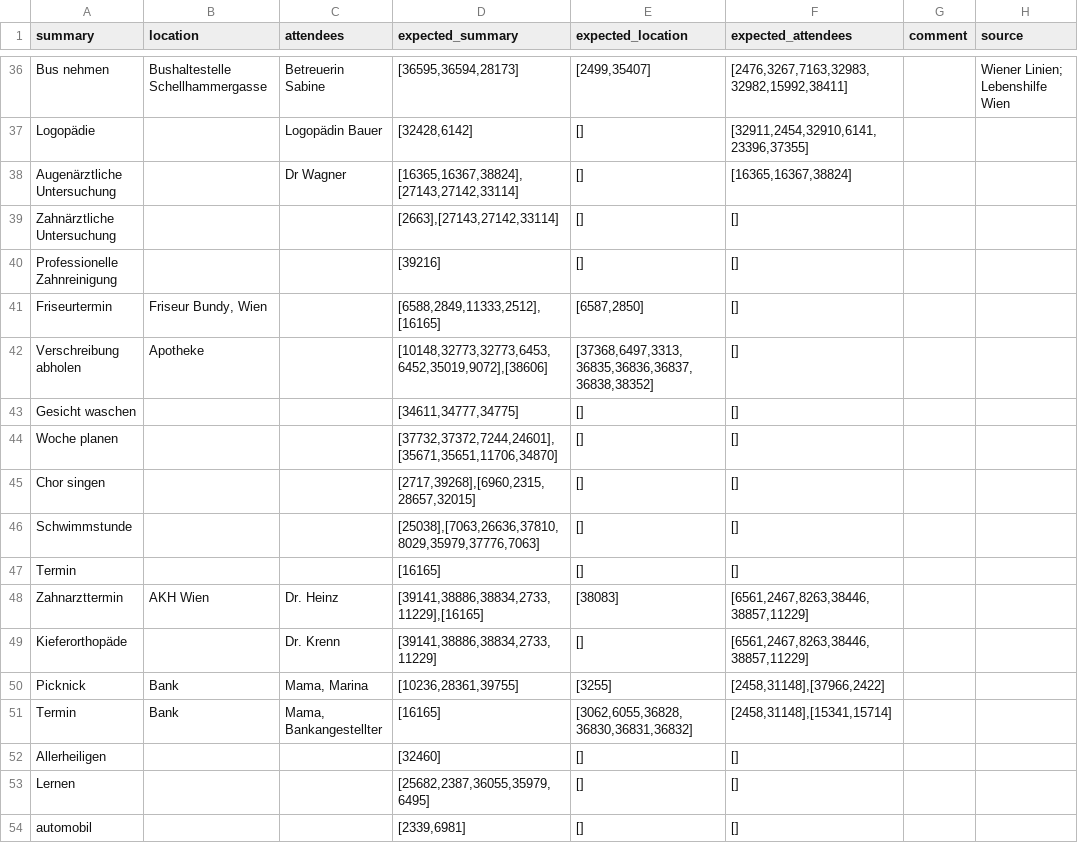
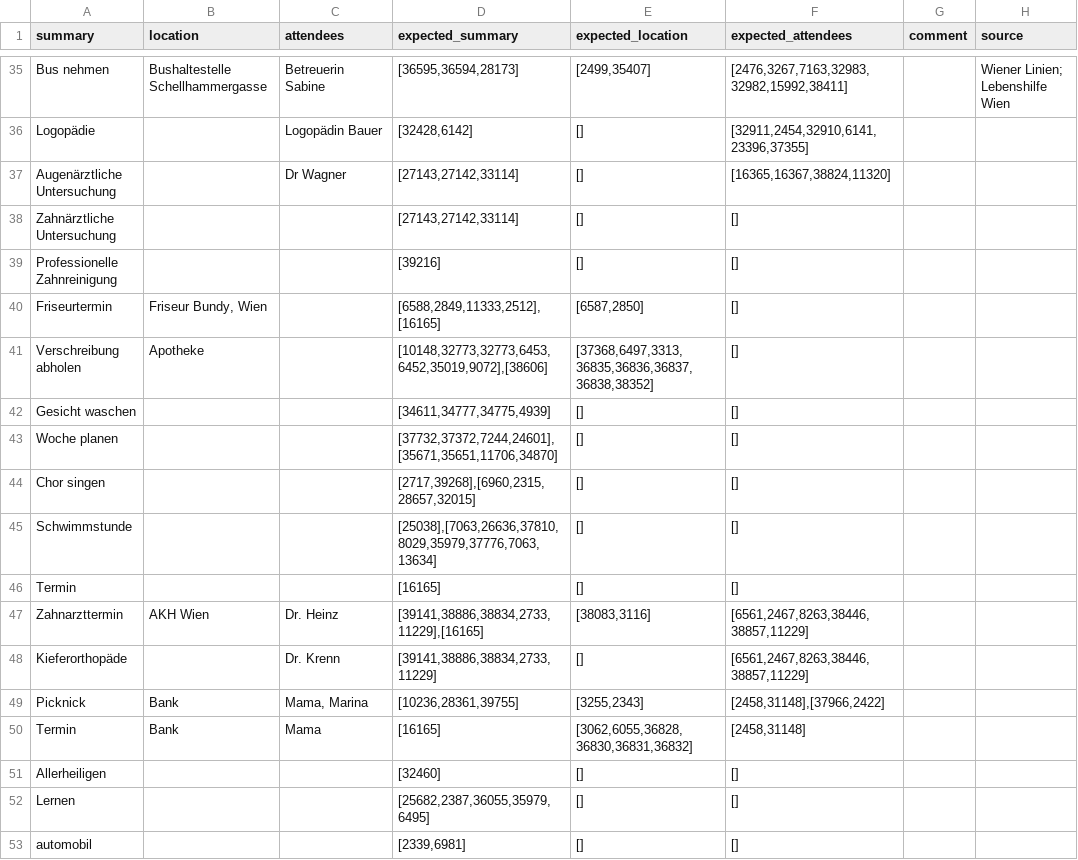
Before and after one commit to flohoch/Calendar-Text-to-Picto-Translation, a CSV file: data/input/calendar_entries_de_TUNING.csv (was data/input/calendar_entries_de.csv), drawn as a sheet; only a part is shown, gaps mark what is left out; the diff covers the shown part only.

```diff
--- a/data/input/calendar_entries_de.csv
+++ b/data/input/calendar_entries_de_TUNING.csv
@@ -37,4 +36,4 @@ Bus nehmen,Bushaltestelle Schellhammergasse,Betreuerin Sabine,"[36595,36594,2817
 Logopädie,,Logopädin Bauer,"[32428,6142]",[],"[32911,2454,32910,6141,23396,37355]",,
-Augenärztliche Untersuchung,,Dr Wagner,"[16365,16367,38824],[27143,27142,33114]",[],"[16365,16367,38824]",,
-Zahnärztliche Untersuchung,,,"[2663],[27143,27142,33114]",[],[],,
+Augenärztliche Untersuchung,,Dr Wagner,"[27143,27142,33114]",[],"[16365,16367,38824,11320]",,
+Zahnärztliche Untersuchung,,,"[27143,27142,33114]",[],[],,
 Professionelle Zahnreinigung,,,[39216],[],[],,
@@ -42,11 +41,11 @@ Friseurtermin,"Friseur Bundy, Wien",,"[6588,2849,11333,2512],[16165]","[6587,285
 Verschreibung abholen,Apotheke,,"[10148,32773,32773,6453,6452,35019,9072],[38606]","[37368,6497,3313,36835,36836,36837,36838,38352]",[],,
-Gesicht waschen,,,"[34611,34777,34775]",[],[],,
+Gesicht waschen,,,"[34611,34777,34775,4939]",[],[],,
 Woche planen,,,"[37732,37372,7244,24601],[35671,35651,11706,34870]",[],[],,
 Chor singen,,,"[2717,39268],[6960,2315,28657,32015]",[],[],,
-Schwimmstunde,,,"[25038],[7063,26636,37810,8029,35979,37776,7063]",[],[],,
+Schwimmstunde,,,"[25038],[7063,26636,37810,8029,35979,37776,7063,13634]",[],[],,
 Termin,,,[16165],[],[],,
-Zahnarzttermin,AKH Wien,Dr. Heinz,"[39141,38886,38834,2733,11229],[16165]",[38083],"[6561,2467,8263,38446,38857,11229]",,
+Zahnarzttermin,AKH Wien,Dr. Heinz,"[39141,38886,38834,2733,11229],[16165]","[38083,3116]","[6561,2467,8263,38446,38857,11229]",,
 Kieferorthopäde,,Dr. Krenn,"[39141,38886,38834,2733,11229]",[],"[6561,2467,8263,38446,38857,11229]",,
-Picknick,Bank,"Mama, Marina","[10236,28361,39755]",[3255],"[2458,31148],[37966,2422]",,
-Termin,Bank,"Mama, Bankangestellter",[16165],"[3062,6055,36828,36830,36831,36832]","[2458,31148],[15341,15714]",,
+Picknick,Bank,"Mama, Marina","[10236,28361,39755]","[3255,2343]","[2458,31148],[37966,2422]",,
+Termin,Bank,Mama,[16165],"[3062,6055,36828,36830,36831,36832]","[2458,31148]",,
 Allerheiligen,,,[32460],[],[],,
```
Also changed, not shown: 1 removed row and 23 edited cells elsewhere in this file, data/input/calendar_entries_en_TUNING.csv, 15 other files.
